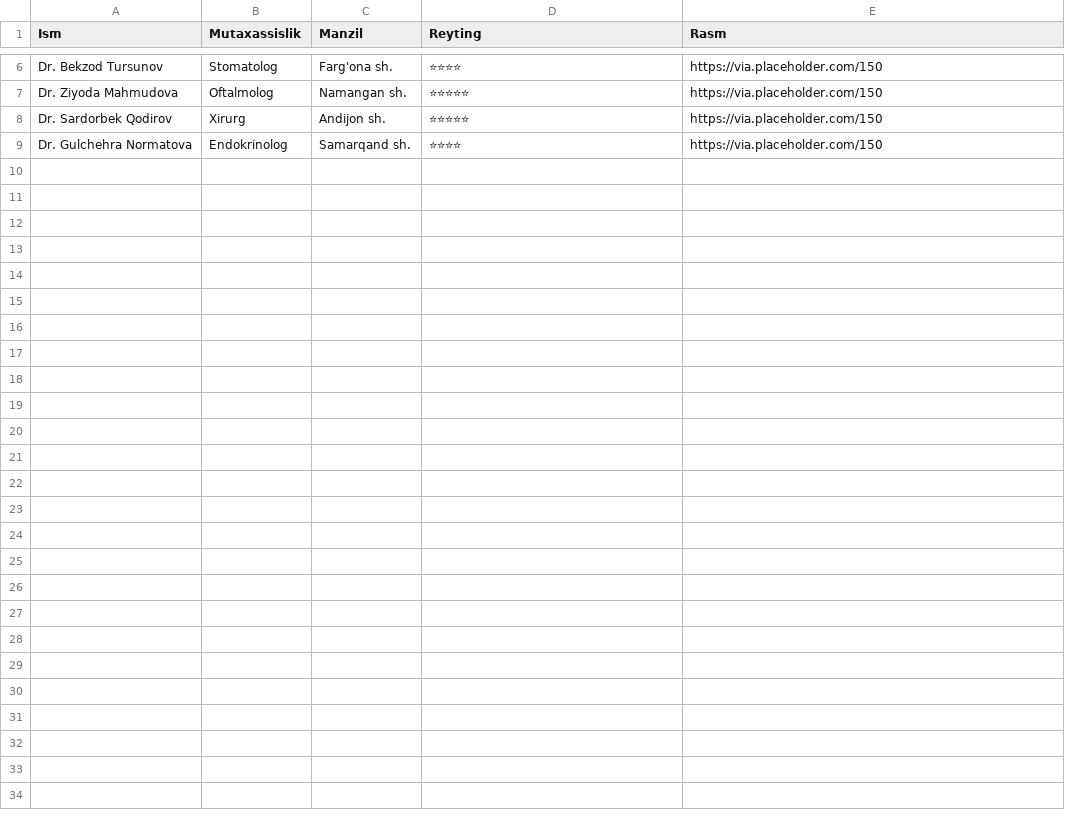
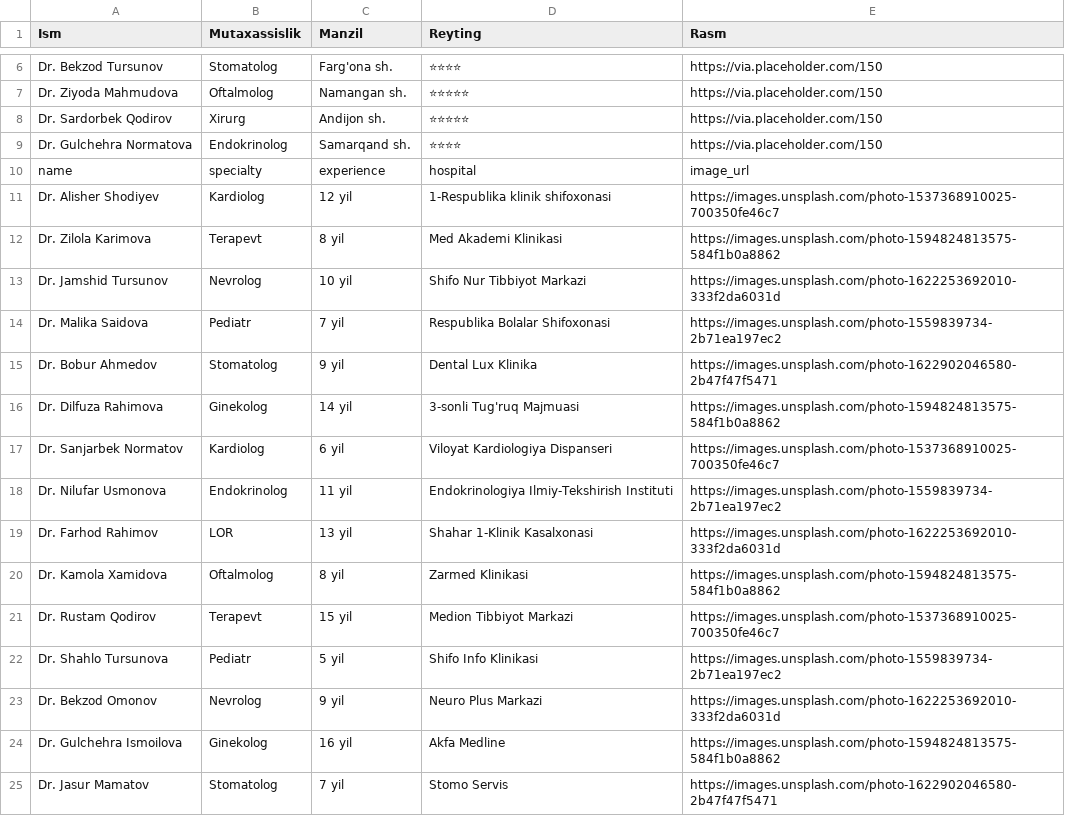
Before and after one commit to umirzoqovabdulatif-cpu/tabibai, a CSV file: doctors.csv, drawn as a sheet; only a part is shown, gaps mark what is left out; the diff names each change by its address in the sheet, - before the commit and + after, or states it on an @@ line.

Commit message:
Update doctors.csv

```diff
--- a/doctors.csv
+++ b/doctors.csv
+row 10: name | specialty | experience | hospital | image_url
+row 11: Dr. Alisher Shodiyev | Kardiolog | 12 yil | 1-Respublika klinik shifoxonasi | https://images.unsplash.com/photo-1537368910025-700350fe46c7
+row 12: Dr. Zilola Karimova | Terapevt | 8 yil | Med Akademi Klinikasi | https://images.unsplash.com/photo-1594824813575-584f1b0a8862
+row 13: Dr. Jamshid Tursunov | Nevrolog | 10 yil | Shifo Nur Tibbiyot Markazi | https://images.unsplash.com/photo-1622253692010-333f2da6031d
+row 14: Dr. Malika Saidova | Pediatr | 7 yil | Respublika Bolalar Shifoxonasi | https://images.unsplash.com/photo-1559839734-2b71ea197ec2
+row 15: Dr. Bobur Ahmedov | Stomatolog | 9 yil | Dental Lux Klinika | https://images.unsplash.com/photo-1622902046580-2b47f47f5471
+row 16: Dr. Dilfuza Rahimova | Ginekolog | 14 yil | 3-sonli Tug'ruq Majmuasi | https://images.unsplash.com/photo-1594824813575-584f1b0a8862
+row 17: Dr. Sanjarbek Normatov | Kardiolog | 6 yil | Viloyat Kardiologiya Dispanseri | https://images.unsplash.com/photo-1537368910025-700350fe46c7
+row 18: Dr. Nilufar Usmonova | Endokrinolog | 11 yil | Endokrinologiya Ilmiy-Tekshirish Instituti | https://images.unsplash.com/photo-1559839734-2b71ea197ec2
+row 19: Dr. Farhod Rahimov | LOR | 13 yil | Shahar 1-Klinik Kasalxonasi | https://images.unsplash.com/photo-1622253692010-333f2da6031d
+row 20: Dr. Kamola Xamidova | Oftalmolog | 8 yil | Zarmed Klinikasi | https://images.unsplash.com/photo-1594824813575-584f1b0a8862
+row 21: Dr. Rustam Qodirov | Terapevt | 15 yil | Medion Tibbiyot Markazi | https://images.unsplash.com/photo-1537368910025-700350fe46c7
+row 22: Dr. Shahlo Tursunova | Pediatr | 5 yil | Shifo Info Klinikasi | https://images.unsplash.com/photo-1559839734-2b71ea197ec2
+row 23: Dr. Bekzod Omonov | Nevrolog | 9 yil | Neuro Plus Markazi | https://images.unsplash.com/photo-1622253692010-333f2da6031d
+row 24: Dr. Gulchehra Ismoilova | Ginekolog | 16 yil | Akfa Medline | https://images.unsplash.com/photo-1594824813575-584f1b0a8862
+row 25: Dr. Jasur Mamatov | Stomatolog | 7 yil | Stomo Servis | https://images.unsplash.com/photo-1622902046580-2b47f47f5471
```
